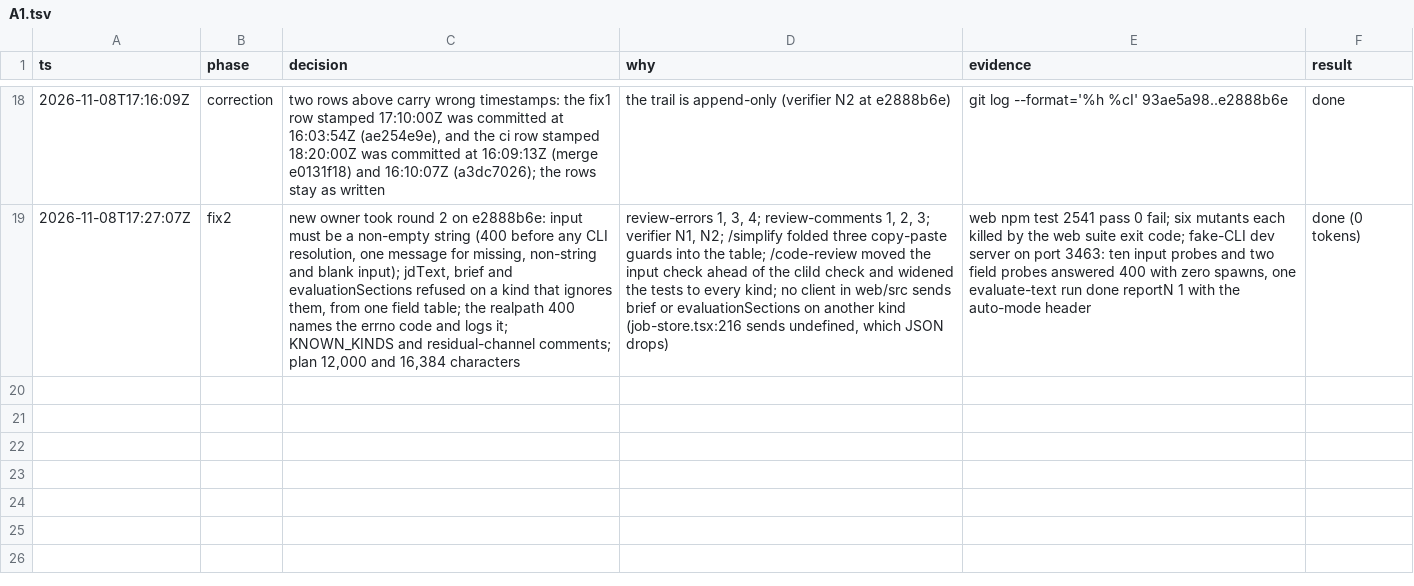
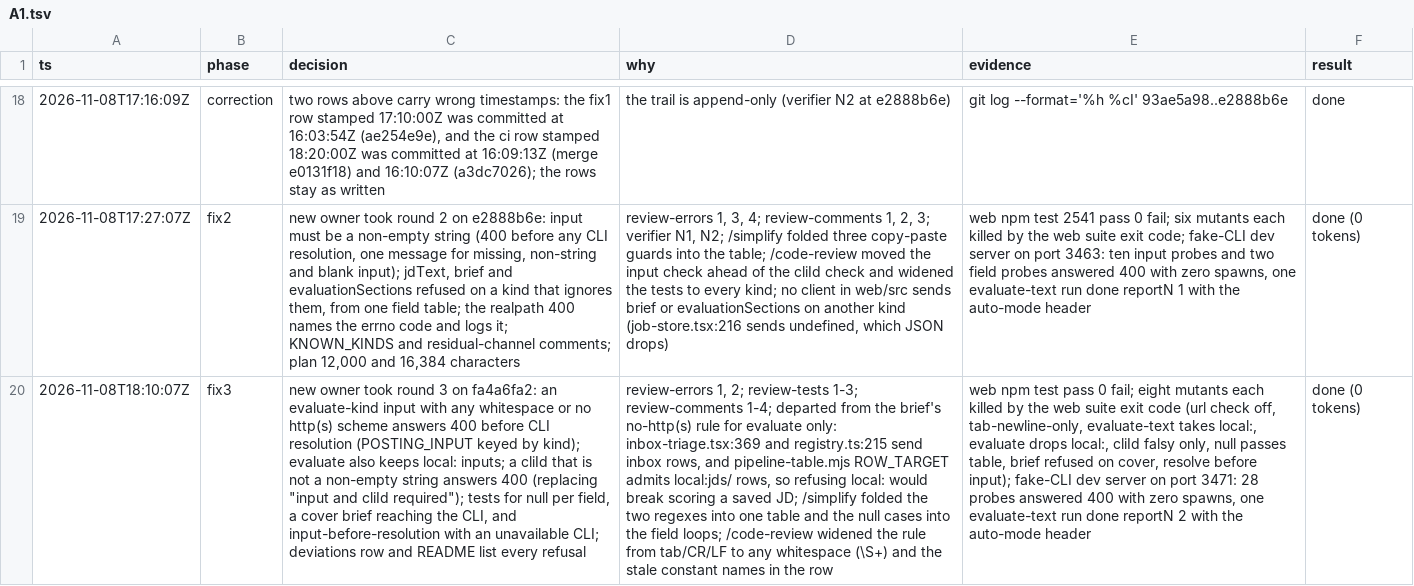
Before and after one commit to jrmatherly/career-ops, a TSV file: docs/superpowers/research/2026-11-08-scan-automation-and-platform/owners/A1.tsv, drawn as a sheet; only a part is shown, gaps mark what is left out; the diff names each change by its address in the sheet, - before the commit and + after, or states it on an @@ line.

```diff
--- a/docs/superpowers/research/2026-11-08-scan-automation-and-platform/owners/A1.tsv
+++ b/docs/superpowers/research/2026-11-08-scan-automation-and-platform/owners/A1.tsv
+row 20: 2026-11-08T18:10:07Z | fix3 | new owner took round 3 on fa4a6fa2: an evaluate-kind input with any whitespace or no http(s) scheme answers 400 before CLI resolution (POSTING_INPUT keyed by kind); evaluate also keeps local: inputs; a cliId that is not a non-empty string answers 400 (replacing "input and cliId required"); tests for null per field, a cover brief reaching the CLI, and input-before-resolution with an unavailable CLI; deviations row and README list every refusal | review-errors 1, 2; review-tests 1-3; review-comments 1-4; departed from the brief's no-http(s) rule for evaluate only: inbox-triage.tsx:369 and registry.ts:215 send inbox rows, and pipeline-table.mjs ROW_TARGET admits local:jds/ rows, so refusing local: would break scoring a saved JD; /simplify folded the two regexes into one table and the null cases into the field loops; /code-review widened the rule from tab/CR/LF to any whitespace (\S+) and the stale constant names in the row | web npm test pass 0 fail; eight mutants each killed by the web suite exit code (url check off, tab-newline-only, evaluate-text takes local:, evaluate drops local:, cliId falsy only, null passes table, brief refused on cover, resolve before input); fake-CLI dev server on port 3471: 28 probes answered 400 with zero spawns, one evaluate-text run done reportN 2 with the auto-mode header | done (0 tokens)
```
Also changed, not shown: 4 other files.
